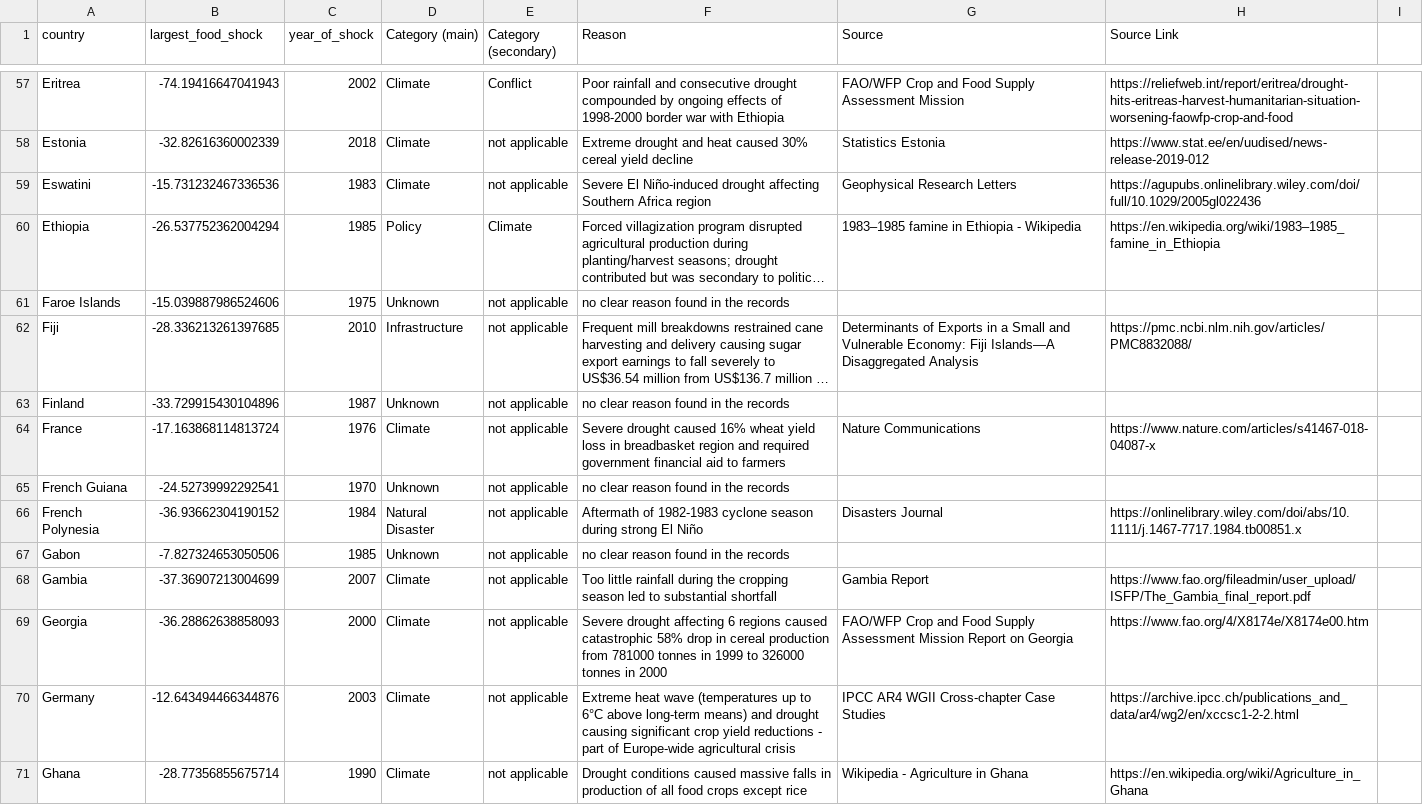
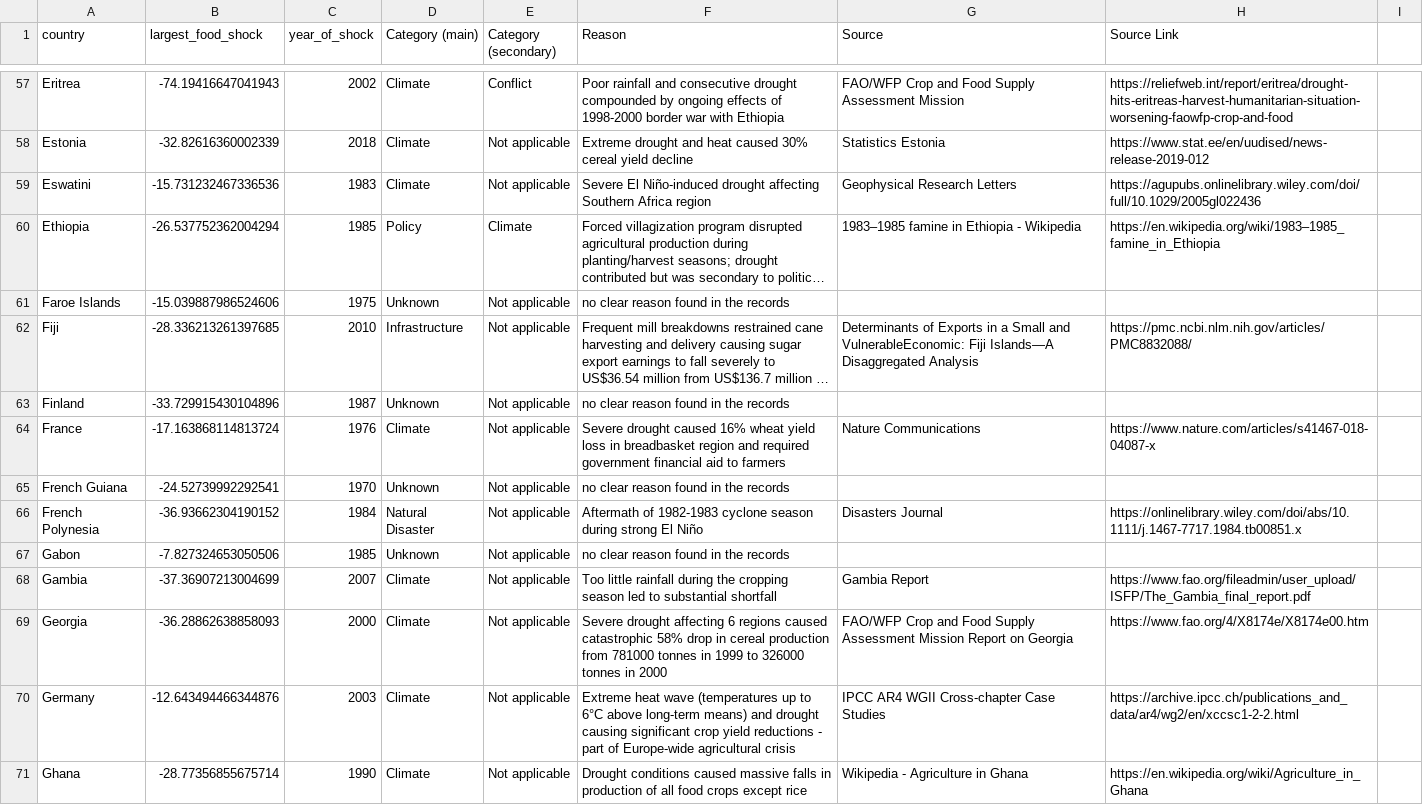
Before and after one commit to allfed/Historical-Food-Shocks, a CSV file: results/largest_food_shock_by_country_with_reasons.csv, drawn as a sheet; only a part is shown, gaps mark what is left out; long unchanged cells end in …; the diff covers the shown part only; the diff names each change by its address in the sheet, - before the commit and + after, or states it on an @@ line.

```diff
--- a/results/largest_food_shock_by_country_with_reasons.csv
+++ b/results/largest_food_shock_by_country_with_reasons.csv
-E58:E59 (Category (secondary)): not applicable
+E58:E59 (Category (secondary)): Not applicable
-E61:E71 (Category (secondary)): not applicable
+E61:E71 (Category (secondary)): Not applicable
-G62 (Source): …Small and Vulnerable Economy: Fiji Islands—A…
+G62 (Source): …Small and VulnerableEconomic: Fiji Islands—A…
```
Also changed, not shown: 137 edited cells elsewhere in this file, 2 other files.
